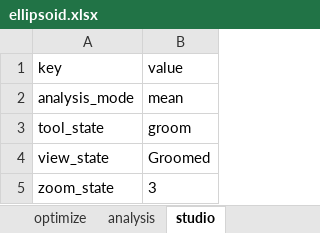
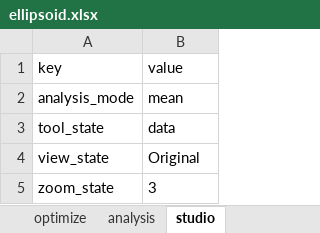
Before and after one commit to SCIInstitute/ShapeWorks, an Excel workbook: Examples/Studio/ellipsoid.xlsx, sheet studio, drawn as a sheet; values as stored, in another font and other column widths than the file's, no borders; the diff names each change by its address in the sheet, - before the commit and + after, or states it on an @@ line.

```diff
--- a/Examples/Studio/ellipsoid.xlsx (sheet studio)
+++ b/Examples/Studio/ellipsoid.xlsx (sheet studio)
-B3: groom
+B3: data
-B4: Groomed
+B4: Original
```
Also changed, not shown: sheet data, 1 other file.
